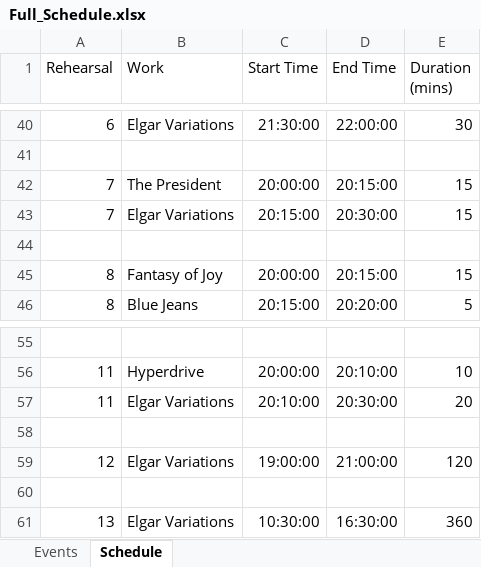
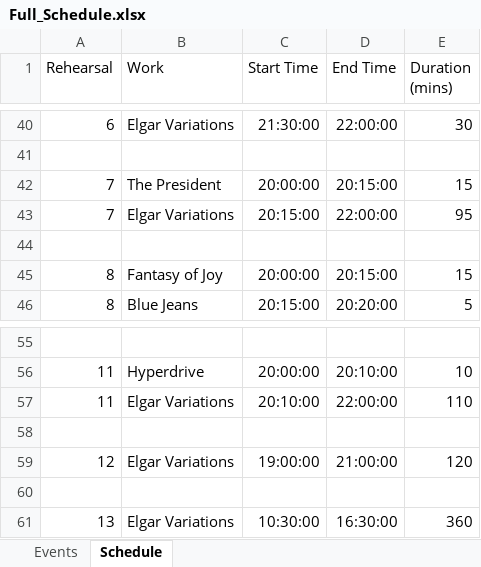
Before and after one commit to JackCapstaff/rehearsal_schedule, an Excel workbook: Full_Schedule.xlsx, sheet Schedule, drawn as a sheet; only a part is shown, gaps mark what is left out; values as stored, in another font and other column widths than the file's, no borders; the diff names each change by its address in the sheet, - before the commit and + after, or states it on an @@ line.

```diff
--- a/Full_Schedule.xlsx (sheet Schedule)
+++ b/Full_Schedule.xlsx (sheet Schedule)
-D43 (End Time): 20:30:00
+D43 (End Time): 22:00:00
-E43 (Duration (mins)): 15
+E43 (Duration (mins)): 95
-D57 (End Time): 20:30:00
+D57 (End Time): 22:00:00
-E57 (Duration (mins)): 20
+E57 (Duration (mins)): 110
```
Also changed, not shown: 15 other files.
